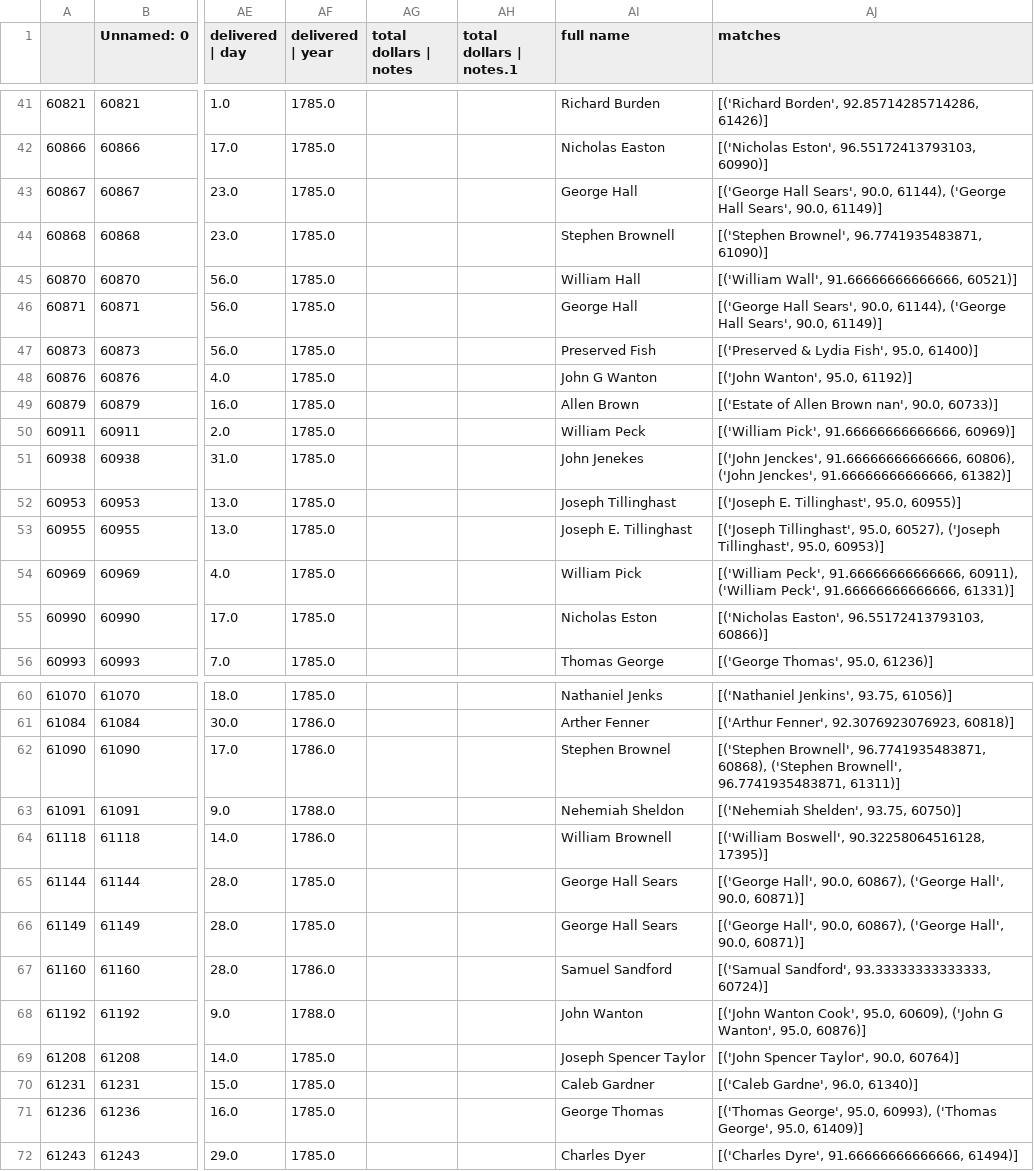
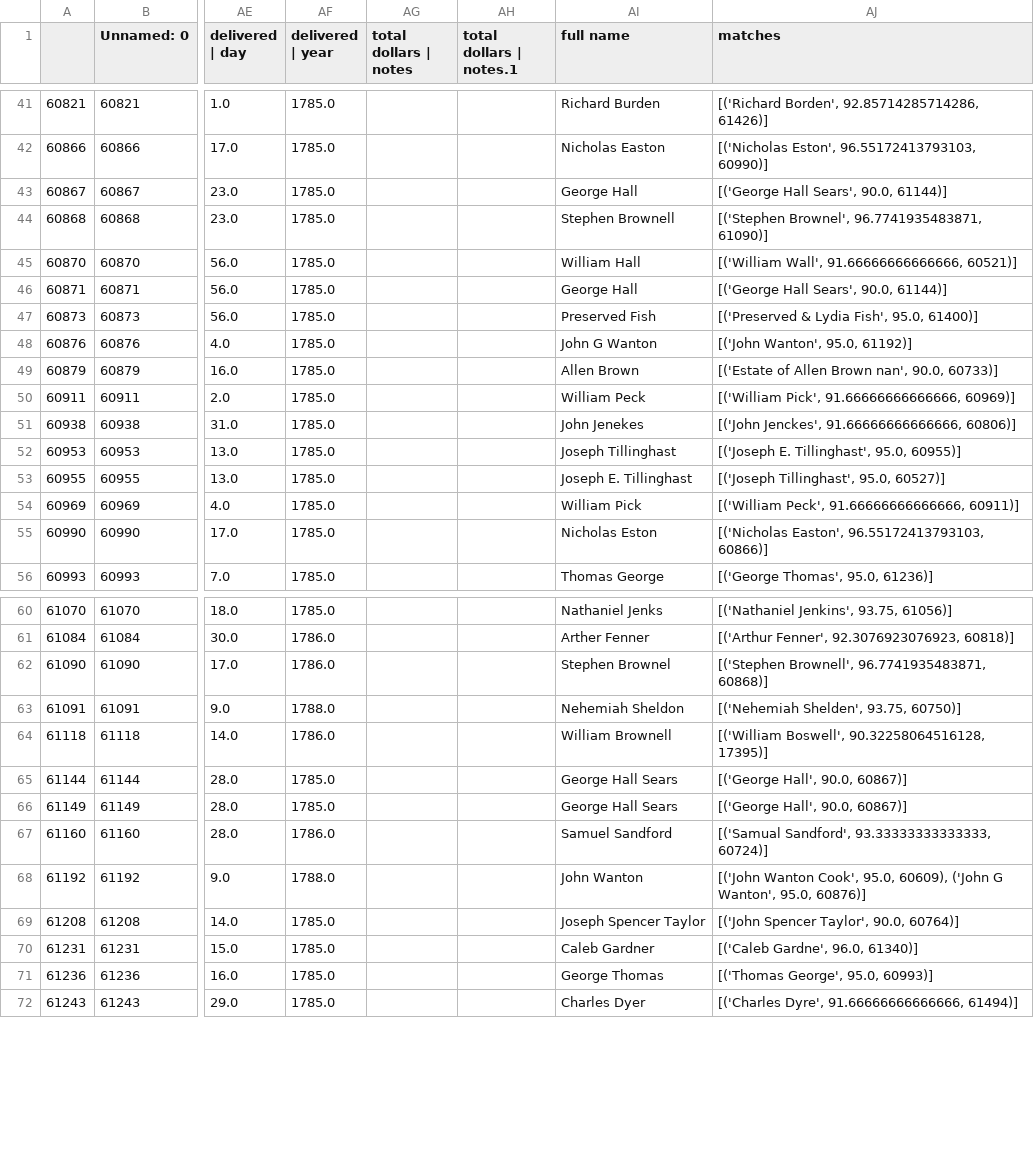
Before and after one commit to davidch2020/SPEOC-pt-1, a CSV file: cleaning_CD/pre1790/data/similar names/similar_names_ri.csv, drawn as a sheet; only a part is shown, gaps mark what is left out; the diff covers the shown part only; the diff names each change by its address in the sheet, - before the commit and + after, or states it on an @@ line.

```diff
--- a/cleaning_CD/pre1790/data/similar names/similar_names_ri.csv
+++ b/cleaning_CD/pre1790/data/similar names/similar_names_ri.csv
-AJ43 (matches): …Sears', 90.0, 61144), ('George Hall Sears', 90.0, 61149)]
+AJ43 (matches): …Sears', 90.0, 61144)]
-AJ46 (matches): …Sears', 90.0, 61144), ('George Hall Sears', 90.0, 61149)]
+AJ46 (matches): …Sears', 90.0, 61144)]
-AJ51 (matches): …Jenckes', 91.66666666666666, 60806), ('John Jenckes', 91.66666666666666, 61382)]
+AJ51 (matches): …Jenckes', 91.66666666666666, 60806)]
-AJ53 (matches): …Tillinghast', 95.0, 60527), ('Joseph Tillinghast', 95.0, 60953)]
+AJ53 (matches): …Tillinghast', 95.0, 60527)]
-AJ54 (matches): …Peck', 91.66666666666666, 60911), ('William Peck', 91.66666666666666, 61331)]
+AJ54 (matches): …Peck', 91.66666666666666, 60911)]
-AJ62 (matches): …Brownell', 96.7741935483871, 60868), ('Stephen Brownell', 96.7741935483871, 61311)]
+AJ62 (matches): …Brownell', 96.7741935483871, 60868)]
-AJ65:AJ66 (matches): [('George Hall', 90.0, 60867), ('George Hall', 90.0, 60871)]
+AJ65:AJ66 (matches): [('George Hall', 90.0, 60867)]
-AJ71 (matches): …George', 95.0, 60993), ('Thomas George', 95.0, 61409)]
+AJ71 (matches): …George', 95.0, 60993)]
```
Also changed, not shown: 5 edited cells elsewhere in this file, cleaning_CD/pre1790/data/similar names/similar_names_nh.csv, cleaning_CD/pre1790/data/similar names/similar_names_va.csv, 9 other files.
